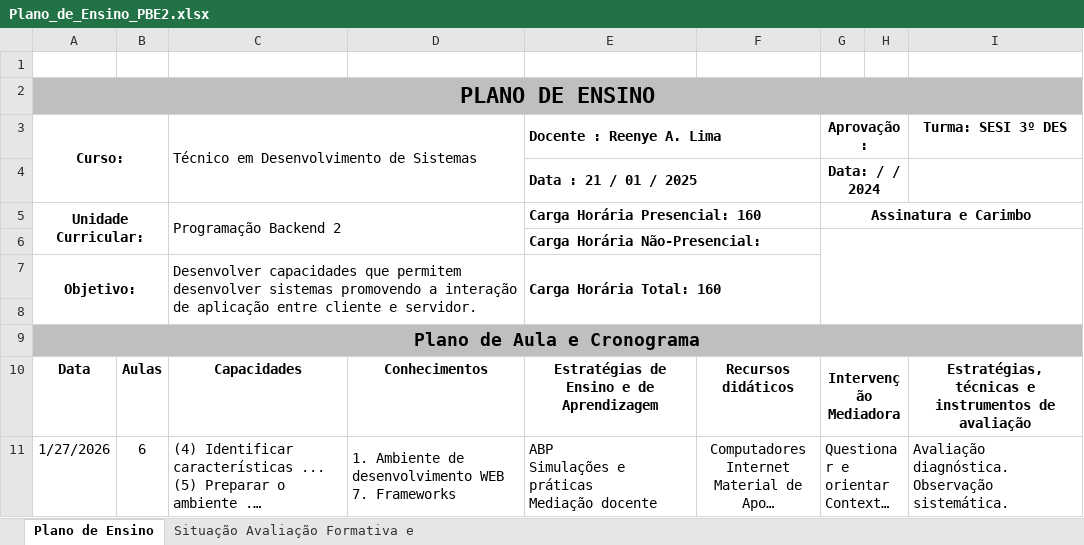
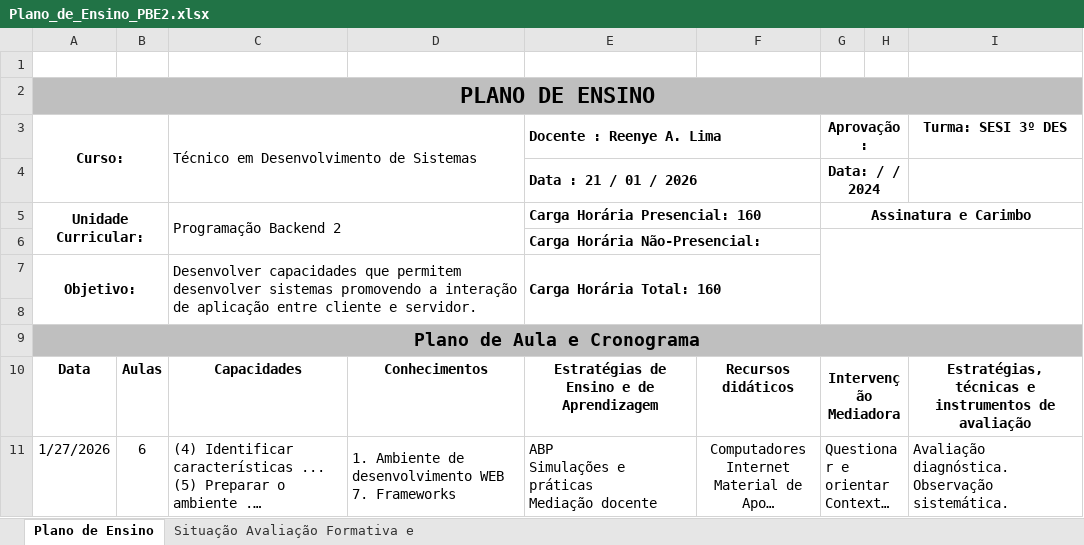
Before and after one commit to wellifabio/senai2026, an Excel workbook: ds/planejamento/3semestre/planos/Plano_de_Ensino_PBE2.xlsx, sheet Plano de Ensino, drawn as a sheet; only a part is shown; long unchanged cells end in …; values as stored, in another font and other column widths than the file's, no borders; charts and pictures not drawn; the diff names each change by its address in the sheet, - before the commit and + after, or states it on an @@ line.

```diff
--- a/ds/planejamento/3semestre/planos/Plano_de_Ensino_PBE2.xlsx (sheet Plano de Ensino)
+++ b/ds/planejamento/3semestre/planos/Plano_de_Ensino_PBE2.xlsx (sheet Plano de Ensino)
-E4 (Docente : Reenye A. Lima): Data : 21 / 01 / 2025
+E4 (Docente : Reenye A. Lima): Data : 21 / 01 / 2026
```
Also changed, not shown: ds/planejamento/3semestre/planos/Plano_de_Ensino_PPDM1.xlsx, 1 other file.
